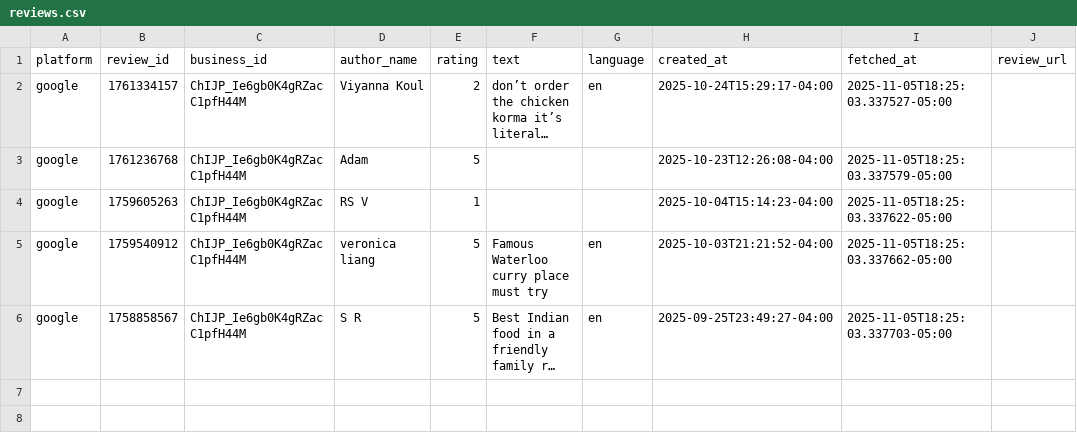
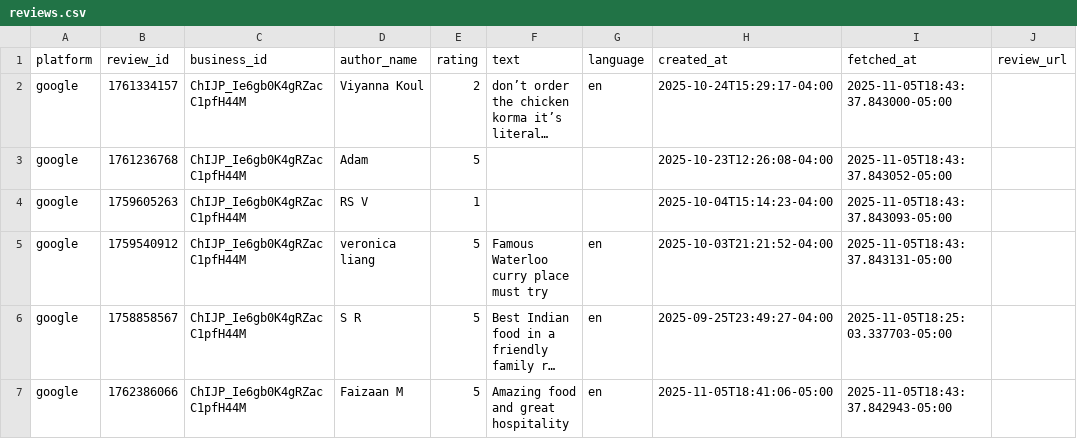
Before and after one commit to mfaizaan128/test, a CSV file: data/reviews.csv, drawn as a sheet; long unchanged cells end in …; the diff names each change by its address in the sheet, - before the commit and + after, or states it on an @@ line.

```diff
--- a/data/reviews.csv
+++ b/data/reviews.csv
-I2 (fetched_at): 2025-11-05T18:25:03.337527-05:00
+I2 (fetched_at): 2025-11-05T18:43:37.843000-05:00
-I3 (fetched_at): 2025-11-05T18:25:03.337579-05:00
+I3 (fetched_at): 2025-11-05T18:43:37.843052-05:00
-I4 (fetched_at): 2025-11-05T18:25:03.337622-05:00
+I4 (fetched_at): 2025-11-05T18:43:37.843093-05:00
-I5 (fetched_at): 2025-11-05T18:25:03.337662-05:00
+I5 (fetched_at): 2025-11-05T18:43:37.843131-05:00
+row 7: google | 1762386066 | ChIJP_Ie6gb0K4gRZacC1pfH44M | Faizaan M | 5 | Amazing food and great hospitality | en | 2025-11-05T18:41:06-05:00 | 2025-11-05T18:43:37.842943-05:00
```
Also changed, not shown: data/reviews_analyzed.csv.
